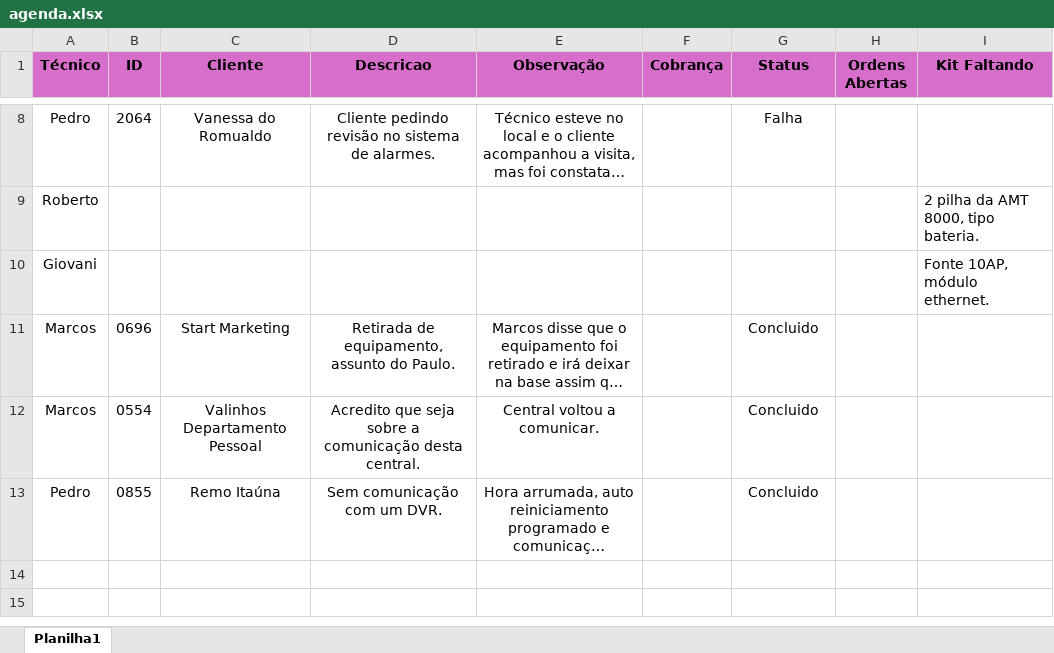
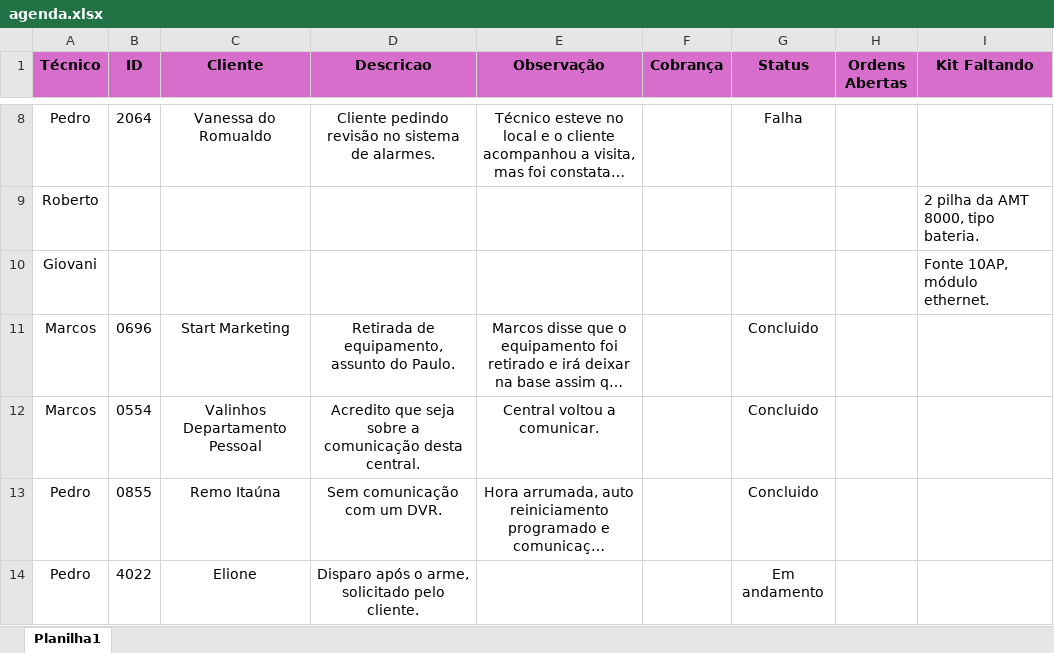
Before and after one commit to pedrohcarvalho201-spec/painel-agenda-tecnica, an Excel workbook: agenda.xlsx, sheet Planilha1, drawn as a sheet; only a part is shown, gaps mark what is left out; long unchanged cells end in …; values as stored, in another font and other column widths than the file's, no borders; the diff names each change by its address in the sheet, - before the commit and + after, or states it on an @@ line.

Commit message:
Atualizacao rapida de agenda as 17:42:57,68

```diff
--- a/agenda.xlsx (sheet Planilha1)
+++ b/agenda.xlsx (sheet Planilha1)
+row 14: Pedro | 4022 | Elione | Disparo após o arme, solicitado pelo cliente. |  |  | Em andamento
```
Also changed, not shown: 1 other file.
